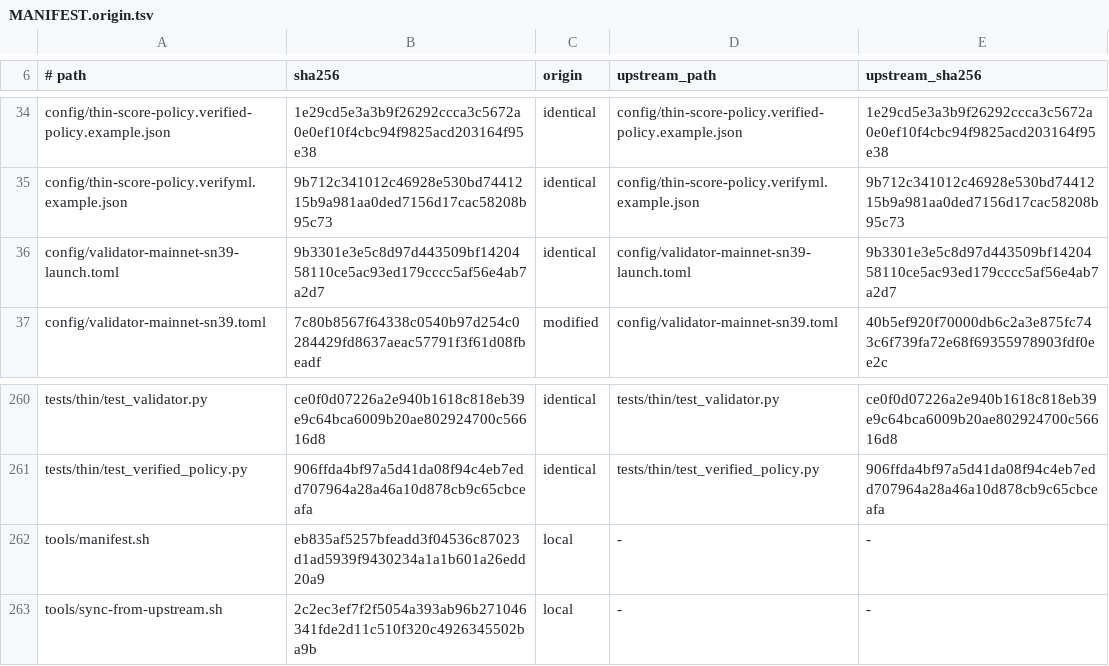
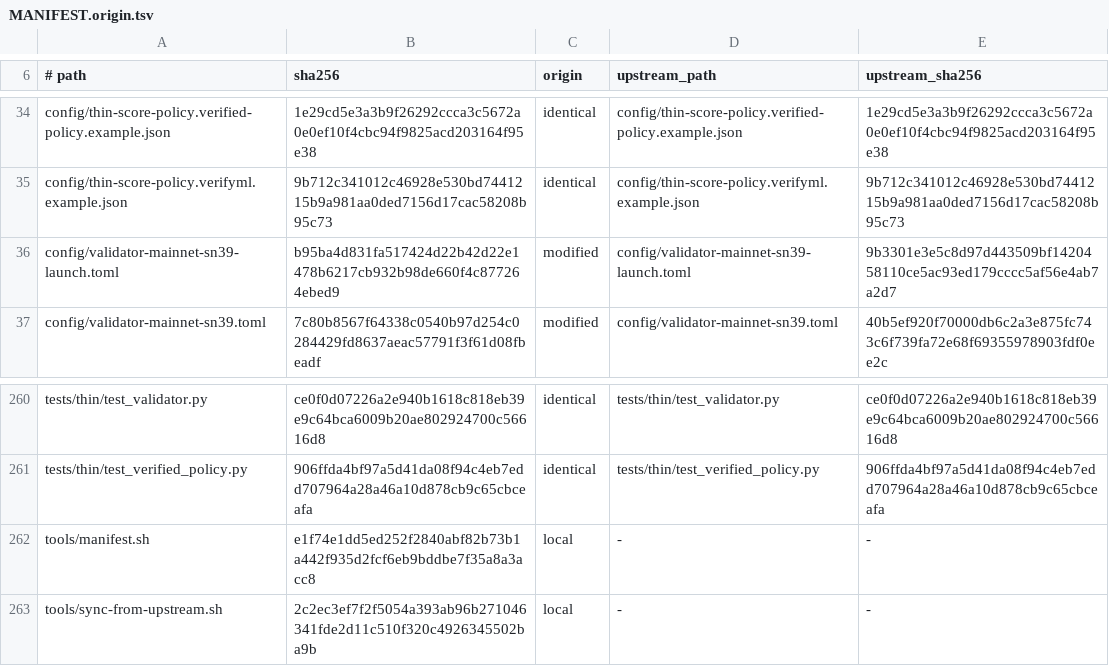
Before and after one commit to cathedralai/cathedral-validator, a TSV file: MANIFEST.origin.tsv, drawn as a sheet; only a part is shown, gaps mark what is left out.

Commit message:
config(sn39): adopt the installed launch profile into the release
The release manifest requires every installed artifact to be byte-identical to
the reviewed release. The launch profile staged on the host is the operator's
and must not be overwritten, so the release adopts it rather than the reverse.

```diff
--- a/MANIFEST.origin.tsv
+++ b/MANIFEST.origin.tsv
@@ -35,3 +35,3 @@ config/thin-score-policy.verified-policy.example.json	1e29cd5e3a3b9f26292ccca3c5
 config/thin-score-policy.verifyml.example.json	9b712c341012c46928e530bd7441215b9a981aa0ded7156d17cac58208b95c73	identical	config/thin-score-policy.verifyml.example.json	9b712c341012c46928e530bd7441215b9a981aa0ded7156d17cac58208b95c73
-config/validator-mainnet-sn39-launch.toml	9b3301e3e5c8d97d443509bf1420458110ce5ac93ed179cccc5af56e4ab7a2d7	identical	config/validator-mainnet-sn39-launch.toml	9b3301e3e5c8d97d443509bf1420458110ce5ac93ed179cccc5af56e4ab7a2d7
+config/validator-mainnet-sn39-launch.toml	b95ba4d831fa517424d22b42d22e1478b6217cb932b98de660f4c877264ebed9	modified	config/validator-mainnet-sn39-launch.toml	9b3301e3e5c8d97d443509bf1420458110ce5ac93ed179cccc5af56e4ab7a2d7
 config/validator-mainnet-sn39.toml	7c80b8567f64338c0540b97d254c0284429fd8637aeac57791f3f61d08fbeadf	modified	config/validator-mainnet-sn39.toml	40b5ef920f70000db6c2a3e875fc743c6f739fa72e68f69355978903fdf0ee2c
@@ -261,3 +261,3 @@ tests/thin/test_validator.py	ce0f0d07226a2e940b1618c818eb39e9c64bca6009b20ae8029
 tests/thin/test_verified_policy.py	906ffda4bf97a5d41da08f94c4eb7edd707964a28a46a10d878cb9c65cbceafa	identical	tests/thin/test_verified_policy.py	906ffda4bf97a5d41da08f94c4eb7edd707964a28a46a10d878cb9c65cbceafa
-tools/manifest.sh	eb835af5257bfeadd3f04536c87023d1ad5939f9430234a1a1b601a26edd20a9	local	-	-
+tools/manifest.sh	e1f74e1dd5ed252f2840abf82b73b1a442f935d2fcf6eb9bddbe7f35a8a3acc8	local	-	-
 tools/sync-from-upstream.sh	2c2ec3ef7f2f5054a393ab96b271046341fde2d11c510f320c4926345502ba9b	local	-	-
```
Also changed, not shown: 3 other files.
